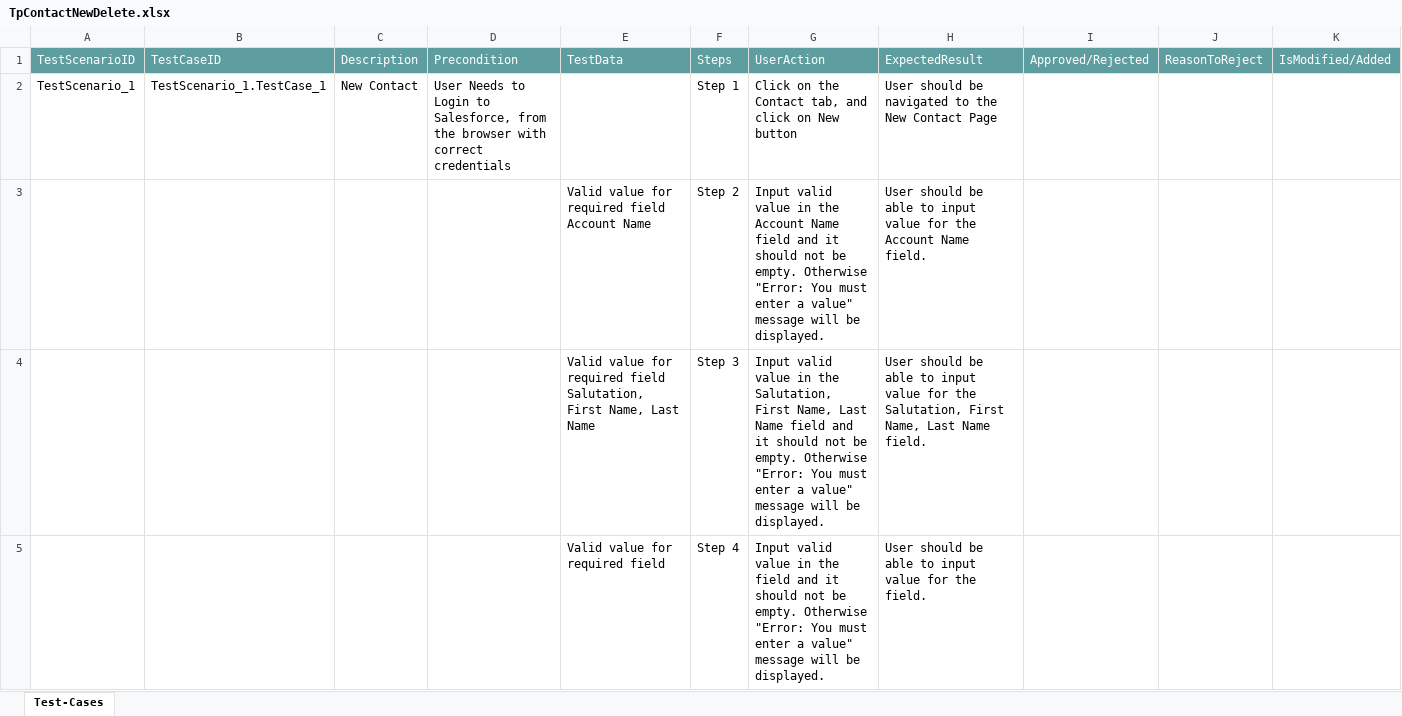
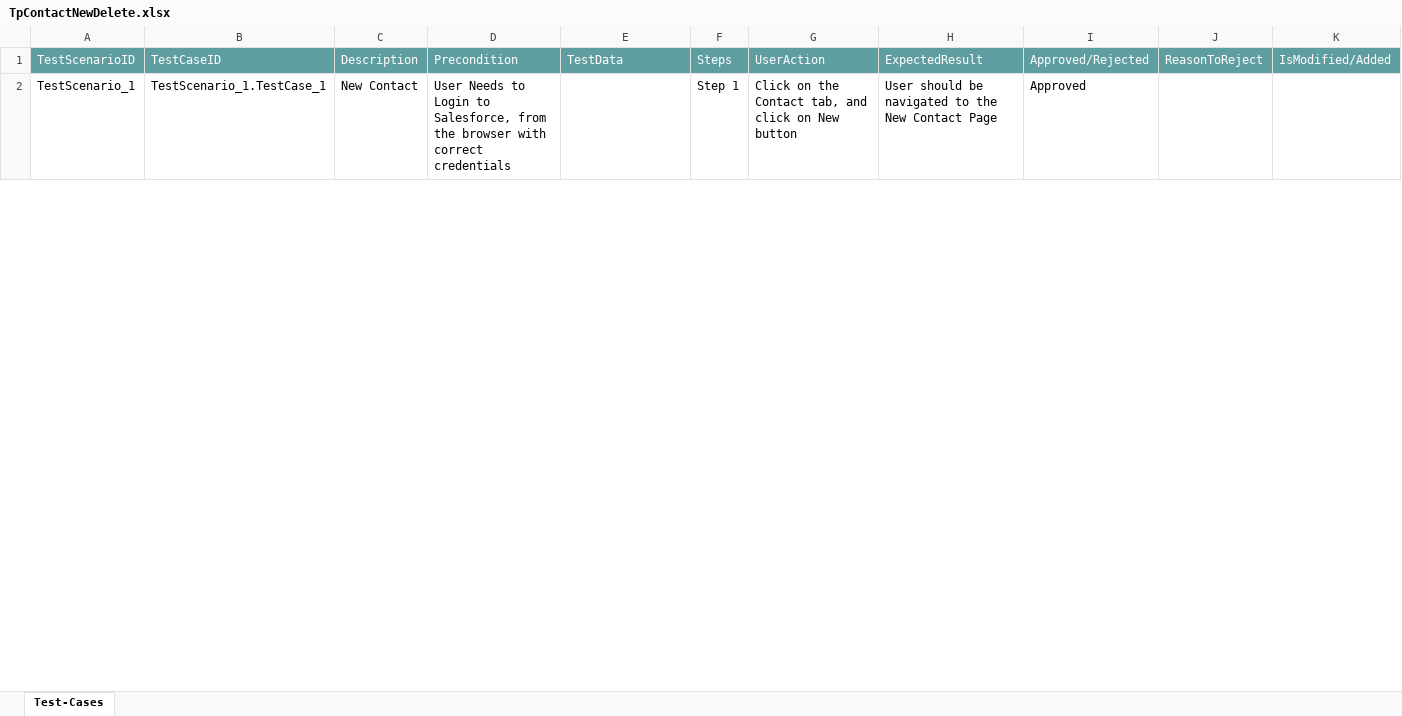
Before and after one commit to ShaikMohamedIrfan/Release7Features, an Excel workbook: TpContactNewDelete.xlsx, sheet Test-Cases, drawn as a sheet; only a part is shown; values as stored, in another font and other column widths than the file's, no borders; table styles not drawn; the diff covers the shown part only; the diff names each change by its address in the sheet, - before the commit and + after, or states it on an @@ line.

Commit message:
Add files via upload

```diff
--- a/TpContactNewDelete.xlsx (sheet Test-Cases)
+++ b/TpContactNewDelete.xlsx (sheet Test-Cases)
-I2: (empty)
+I2: Approved
@@ row 3 hidden:  |  |  |  | Valid value for required field Account Name | Step 2 | Input valid value in the Account Name field and it should not be empty. Otherwise "Error: You must enter a value" message will be displayed. | User should be able to input value for the Account Name field. @@
@@ row 4 hidden:  |  |  |  | Valid value for required field Salutation, First Name, Last Name | Step 3 | Input valid value in the Salutation, First Name, Last Name field and it should not be empty. Otherwise "Error: You must enter a value" message will be displayed. | User should be able to input value for the Salutation, First Name, Last Name field. @@
@@ row 5 hidden:  |  |  |  | Valid value for required field | Step 4 | Input valid value in the field and it should not be empty. Otherwise "Error: You must enter a value" message will be displayed. | User should be able to input value for the field. @@
```
Also changed, not shown: 3 hidden or unhidden rows and 1 edited cell elsewhere in this sheet.
